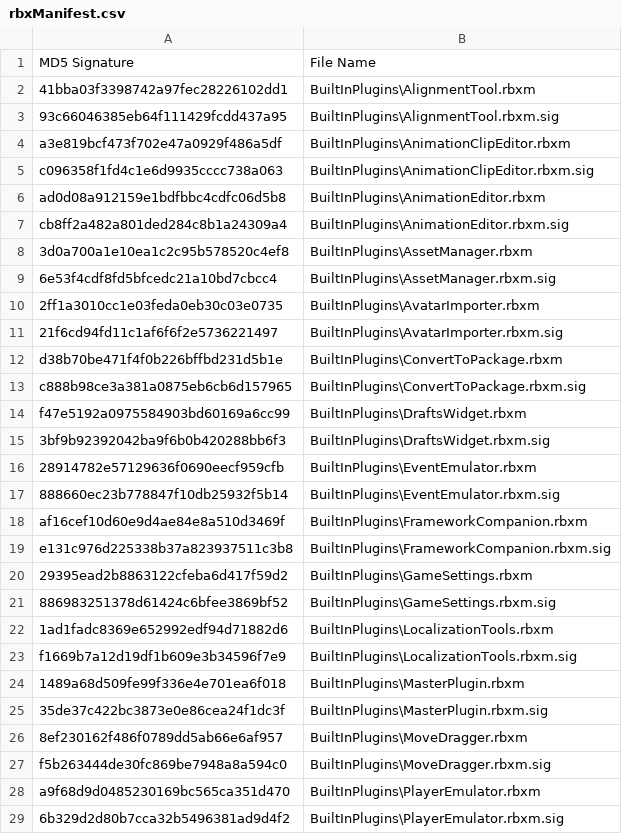
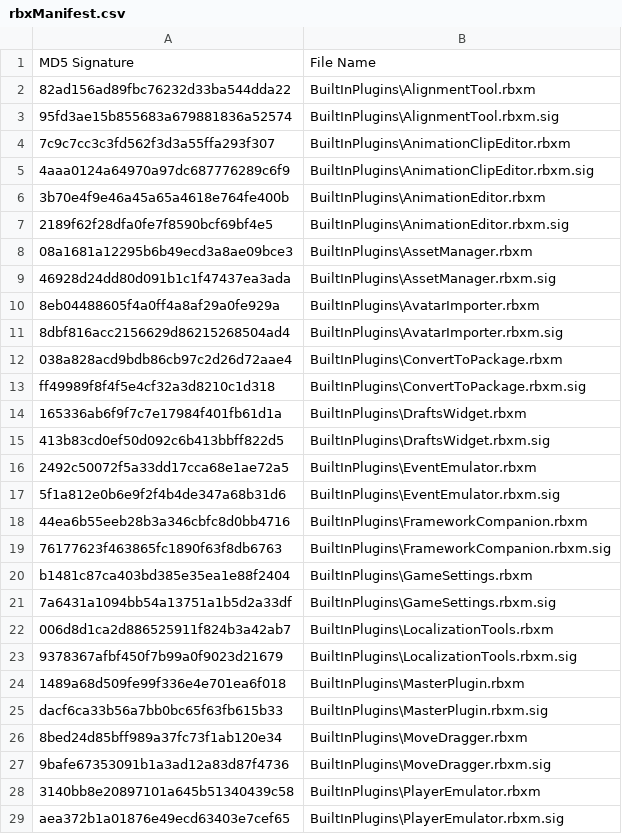
Before and after one commit to nutterthanos/Roblox-Client-Tracker, a CSV file: rbxManifest.csv, drawn as a sheet; only a part is shown; the diff covers the shown part only.

```diff
--- a/rbxManifest.csv
+++ b/rbxManifest.csv
@@ -1,29 +1,29 @@
 MD5 Signature,File Name
-41bba03f3398742a97fec28226102dd1,BuiltInPlugins\AlignmentTool.rbxm
-93c66046385eb64f111429fcdd437a95,BuiltInPlugins\AlignmentTool.rbxm.sig
-a3e819bcf473f702e47a0929f486a5df,BuiltInPlugins\AnimationClipEditor.rbxm
-c096358f1fd4c1e6d9935cccc738a063,BuiltInPlugins\AnimationClipEditor.rbxm.sig
-ad0d08a912159e1bdfbbc4cdfc06d5b8,BuiltInPlugins\AnimationEditor.rbxm
-cb8ff2a482a801ded284c8b1a24309a4,BuiltInPlugins\AnimationEditor.rbxm.sig
-3d0a700a1e10ea1c2c95b578520c4ef8,BuiltInPlugins\AssetManager.rbxm
-6e53f4cdf8fd5bfcedc21a10bd7cbcc4,BuiltInPlugins\AssetManager.rbxm.sig
-2ff1a3010cc1e03feda0eb30c03e0735,BuiltInPlugins\AvatarImporter.rbxm
-21f6cd94fd11c1af6f6f2e5736221497,BuiltInPlugins\AvatarImporter.rbxm.sig
-d38b70be471f4f0b226bffbd231d5b1e,BuiltInPlugins\ConvertToPackage.rbxm
-c888b98ce3a381a0875eb6cb6d157965,BuiltInPlugins\ConvertToPackage.rbxm.sig
-f47e5192a0975584903bd60169a6cc99,BuiltInPlugins\DraftsWidget.rbxm
-3bf9b92392042ba9f6b0b420288bb6f3,BuiltInPlugins\DraftsWidget.rbxm.sig
-28914782e57129636f0690eecf959cfb,BuiltInPlugins\EventEmulator.rbxm
-888660ec23b778847f10db25932f5b14,BuiltInPlugins\EventEmulator.rbxm.sig
-af16cef10d60e9d4ae84e8a510d3469f,BuiltInPlugins\FrameworkCompanion.rbxm
-e131c976d225338b37a823937511c3b8,BuiltInPlugins\FrameworkCompanion.rbxm.sig
-29395ead2b8863122cfeba6d417f59d2,BuiltInPlugins\GameSettings.rbxm
-886983251378d61424c6bfee3869bf52,BuiltInPlugins\GameSettings.rbxm.sig
-1ad1fadc8369e652992edf94d71882d6,BuiltInPlugins\LocalizationTools.rbxm
-f1669b7a12d19df1b609e3b34596f7e9,BuiltInPlugins\LocalizationTools.rbxm.sig
+82ad156ad89fbc76232d33ba544dda22,BuiltInPlugins\AlignmentTool.rbxm
+95fd3ae15b855683a679881836a52574,BuiltInPlugins\AlignmentTool.rbxm.sig
+7c9c7cc3c3fd562f3d3a55ffa293f307,BuiltInPlugins\AnimationClipEditor.rbxm
+4aaa0124a64970a97dc687776289c6f9,BuiltInPlugins\AnimationClipEditor.rbxm.sig
+3b70e4f9e46a45a65a4618e764fe400b,BuiltInPlugins\AnimationEditor.rbxm
+2189f62f28dfa0fe7f8590bcf69bf4e5,BuiltInPlugins\AnimationEditor.rbxm.sig
+08a1681a12295b6b49ecd3a8ae09bce3,BuiltInPlugins\AssetManager.rbxm
+46928d24dd80d091b1c1f47437ea3ada,BuiltInPlugins\AssetManager.rbxm.sig
+8eb04488605f4a0ff4a8af29a0fe929a,BuiltInPlugins\AvatarImporter.rbxm
+8dbf816acc2156629d86215268504ad4,BuiltInPlugins\AvatarImporter.rbxm.sig
+038a828acd9bdb86cb97c2d26d72aae4,BuiltInPlugins\ConvertToPackage.rbxm
+ff49989f8f4f5e4cf32a3d8210c1d318,BuiltInPlugins\ConvertToPackage.rbxm.sig
+165336ab6f9f7c7e17984f401fb61d1a,BuiltInPlugins\DraftsWidget.rbxm
+413b83cd0ef50d092c6b413bbff822d5,BuiltInPlugins\DraftsWidget.rbxm.sig
+2492c50072f5a33dd17cca68e1ae72a5,BuiltInPlugins\EventEmulator.rbxm
+5f1a812e0b6e9f2f4b4de347a68b31d6,BuiltInPlugins\EventEmulator.rbxm.sig
+44ea6b55eeb28b3a346cbfc8d0bb4716,BuiltInPlugins\FrameworkCompanion.rbxm
+76177623f463865fc1890f63f8db6763,BuiltInPlugins\FrameworkCompanion.rbxm.sig
+b1481c87ca403bd385e35ea1e88f2404,BuiltInPlugins\GameSettings.rbxm
+7a6431a1094bb54a13751a1b5d2a33df,BuiltInPlugins\GameSettings.rbxm.sig
+006d8d1ca2d886525911f824b3a42ab7,BuiltInPlugins\LocalizationTools.rbxm
+9378367afbf450f7b99a0f9023d21679,BuiltInPlugins\LocalizationTools.rbxm.sig
 1489a68d509fe99f336e4e701ea6f018,BuiltInPlugins\MasterPlugin.rbxm
-35de37c422bc3873e0e86cea24f1dc3f,BuiltInPlugins\MasterPlugin.rbxm.sig
-8ef230162f486f0789dd5ab66e6af957,BuiltInPlugins\MoveDragger.rbxm
-f5b263444de30fc869be7948a8a594c0,BuiltInPlugins\MoveDragger.rbxm.sig
-a9f68d9d0485230169bc565ca351d470,BuiltInPlugins\PlayerEmulator.rbxm
-6b329d2d80b7cca32b5496381ad9d4f2,BuiltInPlugins\PlayerEmulator.rbxm.sig
+dacf6ca33b56a7bb0bc65f63fb615b33,BuiltInPlugins\MasterPlugin.rbxm.sig
+8bed24d85bff989a37fc73f1ab120e34,BuiltInPlugins\MoveDragger.rbxm
+9bafe67353091b1a3ad12a83d87f4736,BuiltInPlugins\MoveDragger.rbxm.sig
+3140bb8e20897101a645b51340439c58,BuiltInPlugins\PlayerEmulator.rbxm
+aea372b1a01876e49ecd63403e7cef65,BuiltInPlugins\PlayerEmulator.rbxm.sig
```
Also changed, not shown: 26 edited cells elsewhere in this file, rbxPkgManifest.csv, 10 other files.
